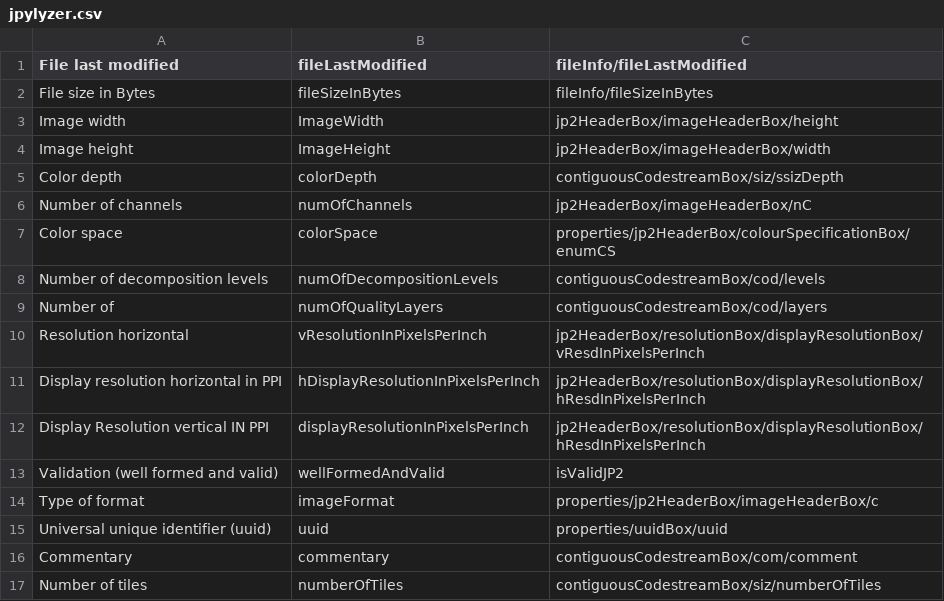
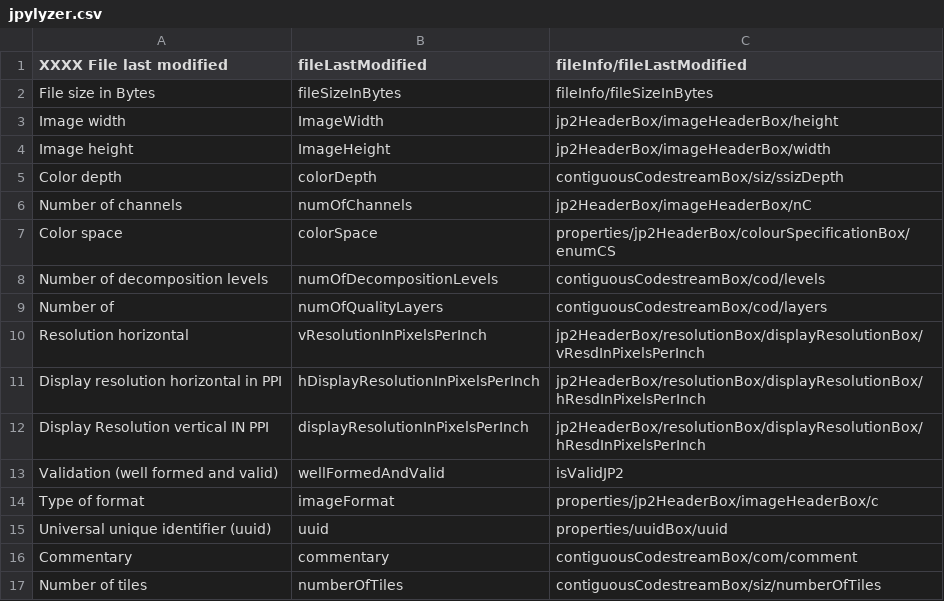
Before and after one commit to BedrichVychodil/differ-docs, a CSV file: jpylyzer.csv, drawn as a sheet.

Commit message:
Update jpylyzer.csv

```diff
--- a/jpylyzer.csv
+++ b/jpylyzer.csv
@@ -1,2 +1,2 @@
-"File last modified";"fileLastModified";"fileInfo/fileLastModified"
+"XXXX File last modified";"fileLastModified";"fileInfo/fileLastModified"
 "File size in Bytes";"fileSizeInBytes";"fileInfo/fileSizeInBytes"
```
